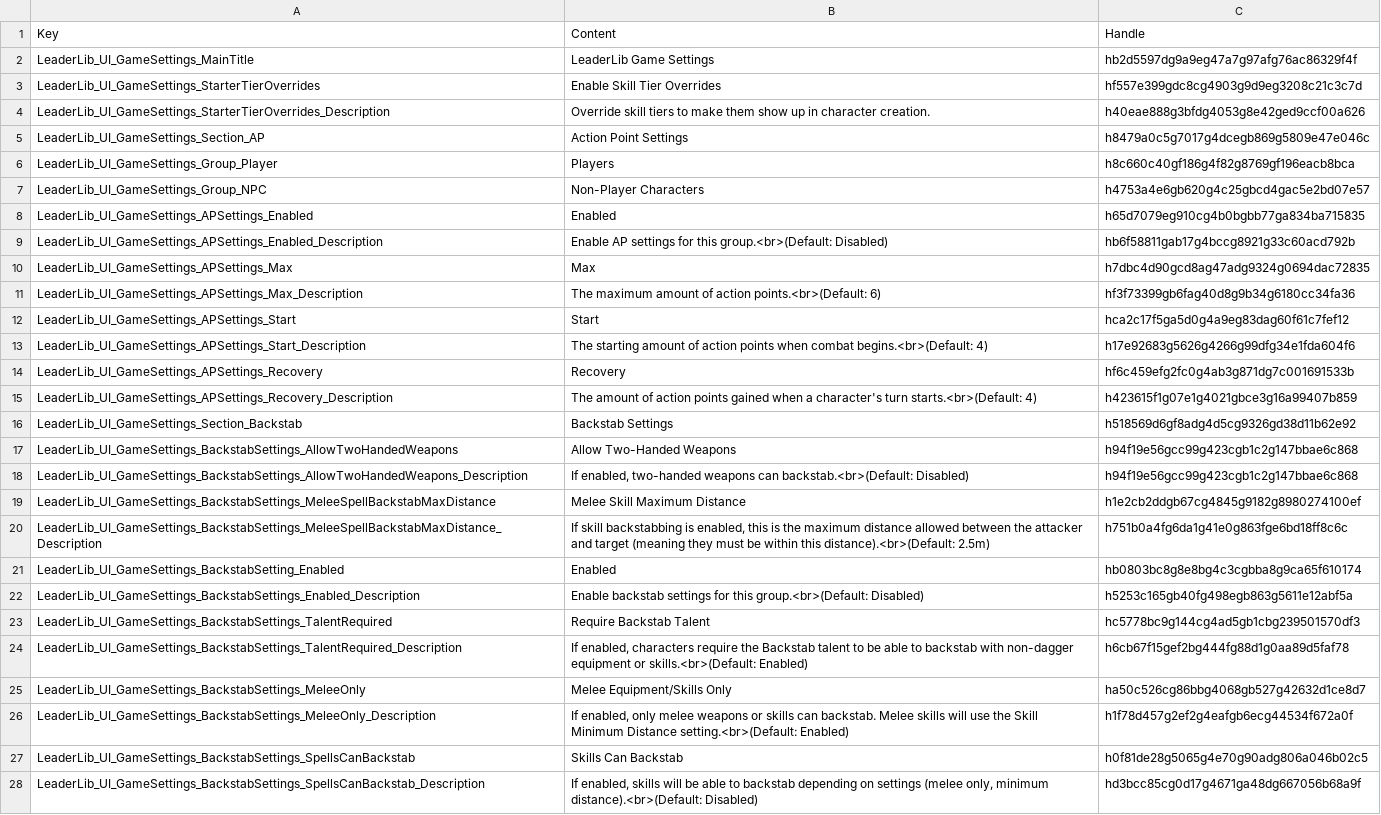
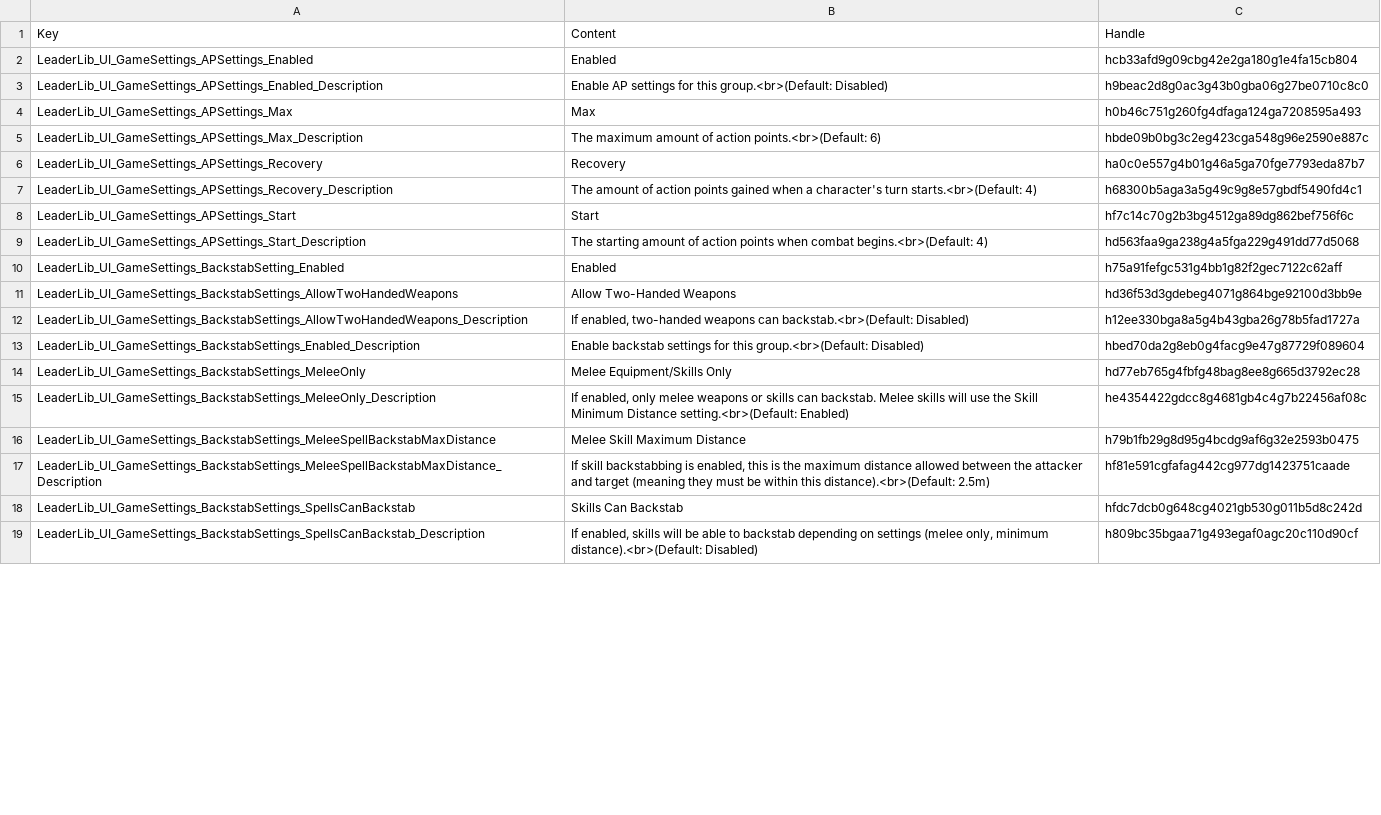
Before and after one commit to LaughingLeader-DOS2-Mods/LeaderLib, a TSV file: LocalKeys/LeaderLib_GameSettings.tsv, drawn as a sheet; only a part is shown; removed rows and columns are numbered as before the commit, all else as after; the diff covers the shown part only; the diff names each change by its address in the sheet, - before the commit and + after, or states it on an @@ line.

```diff
--- a/LocalKeys/LeaderLib_GameSettings.tsv
+++ b/LocalKeys/LeaderLib_GameSettings.tsv
-row 2: LeaderLib_UI_GameSettings_MainTitle | LeaderLib Game Settings | hb2d5597dg9a9eg47a7g97afg76ac86329f4f
-row 3: LeaderLib_UI_GameSettings_StarterTierOverrides | Enable Skill Tier Overrides | hf557e399gdc8cg4903g9d9eg3208c21c3c7d
-row 4: LeaderLib_UI_GameSettings_StarterTierOverrides_Description | Override skill tiers to make them show up in character creation. | h40eae888g3bfdg4053g8e42ged9ccf00a626
-row 5: LeaderLib_UI_GameSettings_Section_AP | Action Point Settings | h8479a0c5g7017g4dcegb869g5809e47e046c
-row 6: LeaderLib_UI_GameSettings_Group_Player | Players | h8c660c40gf186g4f82g8769gf196eacb8bca
-row 7: LeaderLib_UI_GameSettings_Group_NPC | Non-Player Characters | h4753a4e6gb620g4c25gbcd4gac5e2bd07e57
-C2: h65d7079eg910cg4b0bgbb77ga834ba715835
+C2: hcb33afd9g09cbg42e2ga180g1e4fa15cb804
-C3: hb6f58811gab17g4bccg8921g33c60acd792b
+C3: h9beac2d8g0ac3g43b0gba06g27be0710c8c0
-C4: h7dbc4d90gcd8ag47adg9324g0694dac72835
+C4: h0b46c751g260fg4dfaga124ga7208595a493
-C5: hf3f73399gb6fag40d8g9b34g6180cc34fa36
+C5: hbde09b0bg3c2eg423cga548g96e2590e887c
+row 6: LeaderLib_UI_GameSettings_APSettings_Recovery | Recovery | ha0c0e557g4b01g46a5ga70fge7793eda87b7
+row 7: LeaderLib_UI_GameSettings_APSettings_Recovery_Description | The amount of action points gained when a character's turn starts.<br>(Default: 4) | h68300b5aga3a5g49c9g8e57gbdf5490fd4c1
-C8: hca2c17f5ga5d0g4a9eg83dag60f61c7fef12
+C8: hf7c14c70g2b3bg4512ga89dg862bef756f6c
-C9: h17e92683g5626g4266g99dfg34e1fda604f6
+C9: hd563faa9ga238g4a5fga229g491dd77d5068
-row 14: LeaderLib_UI_GameSettings_APSettings_Recovery | Recovery | hf6c459efg2fc0g4ab3g871dg7c001691533b
-row 15: LeaderLib_UI_GameSettings_APSettings_Recovery_Description | The amount of action points gained when a character's turn starts.<br>(Default: 4) | h423615f1g07e1g4021gbce3g16a99407b859
-row 16: LeaderLib_UI_GameSettings_Section_Backstab | Backstab Settings | h518569d6gf8adg4d5cg9326gd38d11b62e92
+row 10: LeaderLib_UI_GameSettings_BackstabSetting_Enabled | Enabled | h75a91fefgc531g4bb1g82f2gec7122c62aff
-C11: h94f19e56gcc99g423cgb1c2g147bbae6c868
+C11: hd36f53d3gdebeg4071g864bge92100d3bb9e
-C12: h94f19e56gcc99g423cgb1c2g147bbae6c868
+C12: h12ee330bga8a5g4b43gba26g78b5fad1727a
-row 19: LeaderLib_UI_GameSettings_BackstabSettings_MeleeSpellBackstabMaxDistance | Melee Skill Maximum Distance | h1e2cb2ddgb67cg4845g9182g8980274100ef
-row 20: LeaderLib_UI_GameSettings_BackstabSettings_MeleeSpellBackstabMaxDistance_Description | If skill backstabbing is enabled, this is the maximum distance allowed between the attacker and target (meaning they must be within this distance).<br>(Default: 2.5m) | h751b0a4fg6da1g41e0g863fge6bd18ff8c6c
-row 21: LeaderLib_UI_GameSettings_BackstabSetting_Enabled | Enabled | hb0803bc8g8e8bg4c3cgbba8g9ca65f610174
-C13: h5253c165gb40fg498egb863g5611e12abf5a
+C13: hbed70da2g8eb0g4facg9e47g87729f089604
-row 23: LeaderLib_UI_GameSettings_BackstabSettings_TalentRequired | Require Backstab Talent | hc5778bc9g144cg4ad5gb1cbg239501570df3
-row 24: LeaderLib_UI_GameSettings_BackstabSettings_TalentRequired_Description | If enabled, characters require the Backstab talent to be able to backstab with non-dagger equipment or skills.<br>(Default: Enabled) | h6cb67f15gef2bg444fg88d1g0aa89d5faf78
-C14: ha50c526cg86bbg4068gb527g42632d1ce8d7
+C14: hd77eb765g4fbfg48bag8ee8g665d3792ec28
-C15: h1f78d457g2ef2g4eafgb6ecg44534f672a0f
+C15: he4354422gdcc8g4681gb4c4g7b22456af08c
+row 16: LeaderLib_UI_GameSettings_BackstabSettings_MeleeSpellBackstabMaxDistance | Melee Skill Maximum Distance | h79b1fb29g8d95g4bcdg9af6g32e2593b0475
+row 17: LeaderLib_UI_GameSettings_BackstabSettings_MeleeSpellBackstabMaxDistance_Description | If skill backstabbing is enabled, this is the maximum distance allowed between the attacker and target (meaning they must be within this distance).<br>(Default: 2.5m) | hf81e591cgfafag442cg977dg1423751caade
-C18: h0f81de28g5065g4e70g90adg806a046b02c5
+C18: hfdc7dcb0g648cg4021gb530g011b5d8c242d
-C19: hd3bcc85cg0d17g4671ga48dg667056b68a9f
+C19: h809bc35bgaa71g493egaf0agc20c110d90cf
```
Also changed, not shown: 9 added rows elsewhere in this file, 13 other files.
